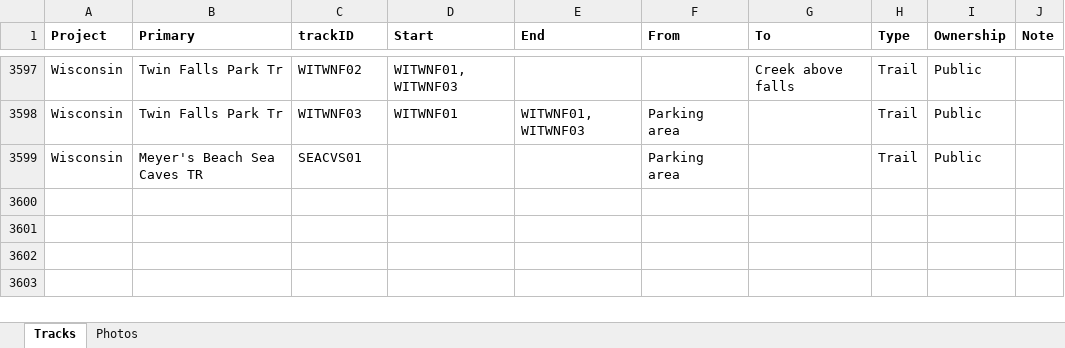
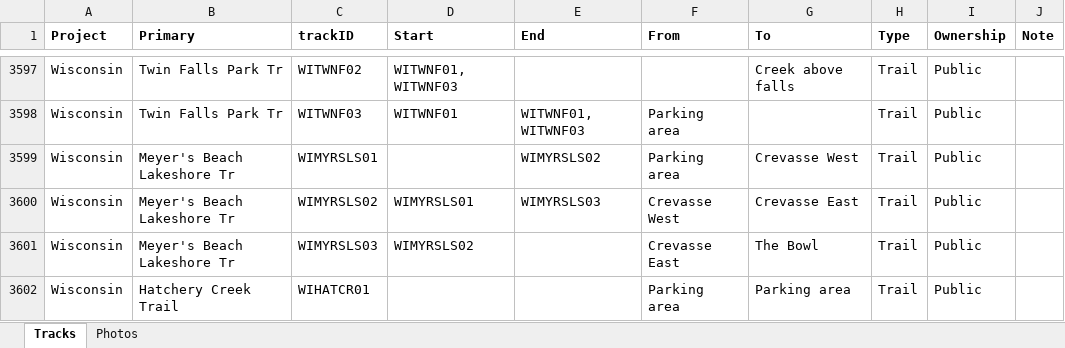
Before and after one commit to droglenc/MAPPING, an Excel workbook: Data/Trail Mapping Info.xlsx, sheet Tracks, drawn as a sheet; only a part is shown, gaps mark what is left out; values as stored, in another font and other column widths than the file's, no borders; addresses are those after the commit; the diff names each change by its address in the sheet, - before the commit and + after, or states it on an @@ line.

```diff
--- a/Data/Trail Mapping Info.xlsx (sheet Tracks)
+++ b/Data/Trail Mapping Info.xlsx (sheet Tracks)
+row 3599: Wisconsin | Meyer's Beach Lakeshore Tr | WIMYRSLS01 |  | WIMYRSLS02 | Parking area | Crevasse West | Trail | Public
+row 3600: Wisconsin | Meyer's Beach Lakeshore Tr | WIMYRSLS02 | WIMYRSLS01 | WIMYRSLS03 | Crevasse West | Crevasse East | Trail | Public
+row 3601: Wisconsin | Meyer's Beach Lakeshore Tr | WIMYRSLS03 | WIMYRSLS02 |  | Crevasse East | The Bowl | Trail | Public
-B3602 (Primary): Meyer's Beach Sea Caves TR
+B3602 (Primary): Hatchery Creek Trail
-C3602 (trackID): SEACVS01
+C3602 (trackID): WIHATCR01
-G3602 (To): (empty)
+G3602 (To): Parking area
```
Also changed, not shown: sheet Photos, 18 other files.
